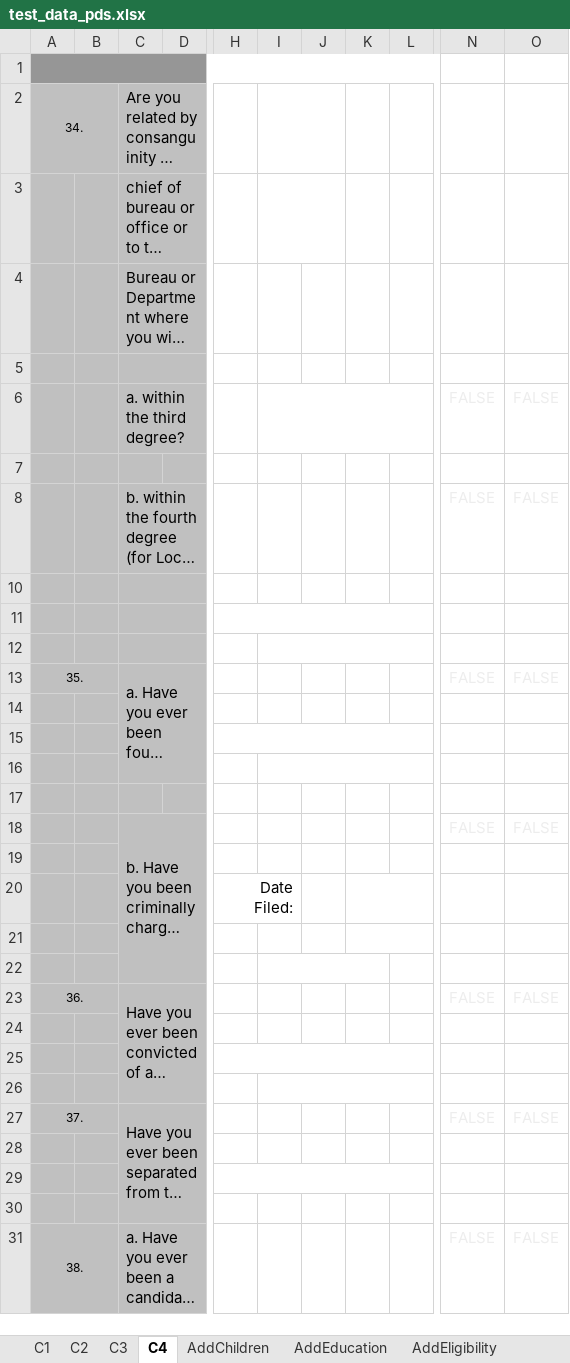
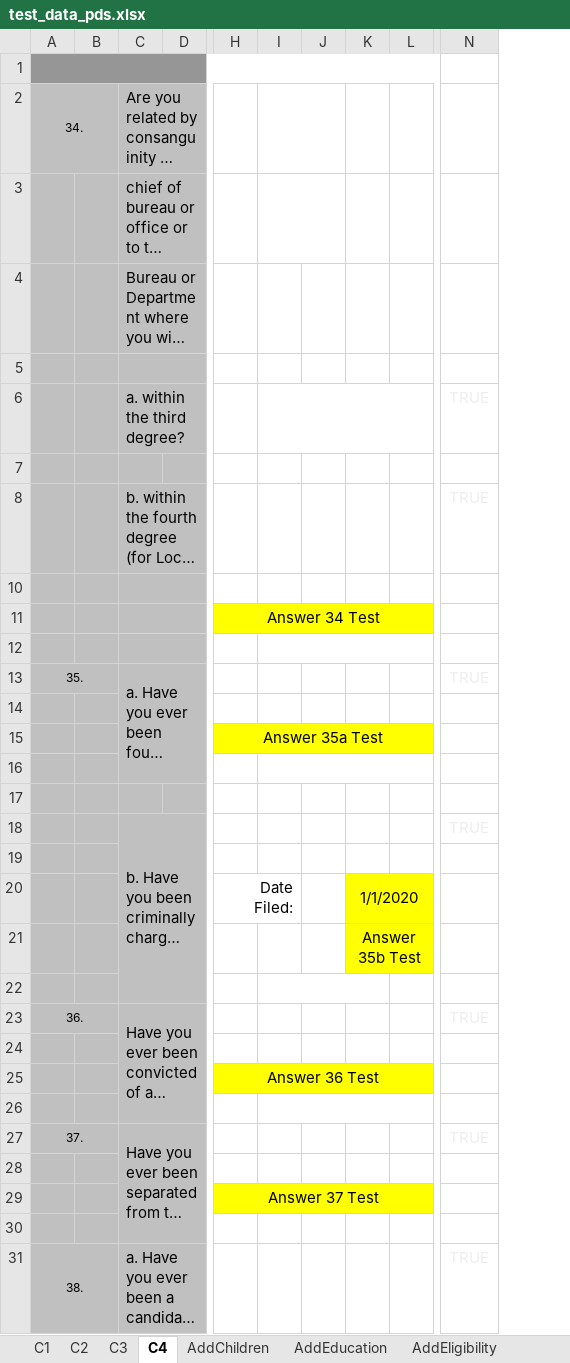
Before and after one commit to johnernest11/one-hr-api, an Excel workbook: storage/assets/test_data_pds.xlsx, sheet C4, drawn as a sheet; only a part is shown, gaps mark what is left out; long unchanged cells end in …; values as stored, in another font and other column widths than the file's, no borders; charts and pictures not drawn; removed rows and columns are numbered as before the commit, all else as after; the diff covers the shown part only; the diff names each change by its address in the sheet, - before the commit and + after, or states it on an @@ line.

```diff
--- a/storage/assets/test_data_pds.xlsx (sheet C4)
+++ b/storage/assets/test_data_pds.xlsx (sheet C4)
-column D, empty
+column D, empty
-column L, empty
+column L, empty
-column N, rows 6-31: FALSE |  | FALSE |  |  |  | FALSE |  |  |  |  | FALSE |  |  |  |  | FALSE |  |  |  | FALSE |  |  |  | FALSE
-column O, rows 6-31: FALSE |  | FALSE |  |  |  | FALSE |  |  |  |  | FALSE |  |  |  |  | FALSE |  |  |  | FALSE |  |  |  | FALSE
+column N, rows 6-31: TRUE |  | TRUE |  |  |  | TRUE |  |  |  |  | TRUE |  |  |  |  | TRUE |  |  |  | TRUE |  |  |  | TRUE
-H11: (empty)
+H11: Answer 34 Test
-H11:K11 fill: none
+H11:K11 fill: #FFFF00
-H15: (empty)
+H15: Answer 35a Test
-H15:K15 fill: none
+H15:K15 fill: #FFFF00
-K20: (empty)
+K20: 1/1/2020
-K20:K21 fill: none
+K20:K21 fill: #FFFF00
-K21: (empty)
+K21: Answer 35b Test
-H25: (empty)
+H25: Answer 36 Test
-H25:K25 fill: none
+H25:K25 fill: #FFFF00
-H29: (empty)
+H29: Answer 37 Test
-H29:K29 fill: none
+H29:K29 fill: #FFFF00
```
Also changed, not shown: 15 edited cells and cell formats elsewhere in this sheet, sheet C2, sheet C3, sheet C1, charts or pictures.
